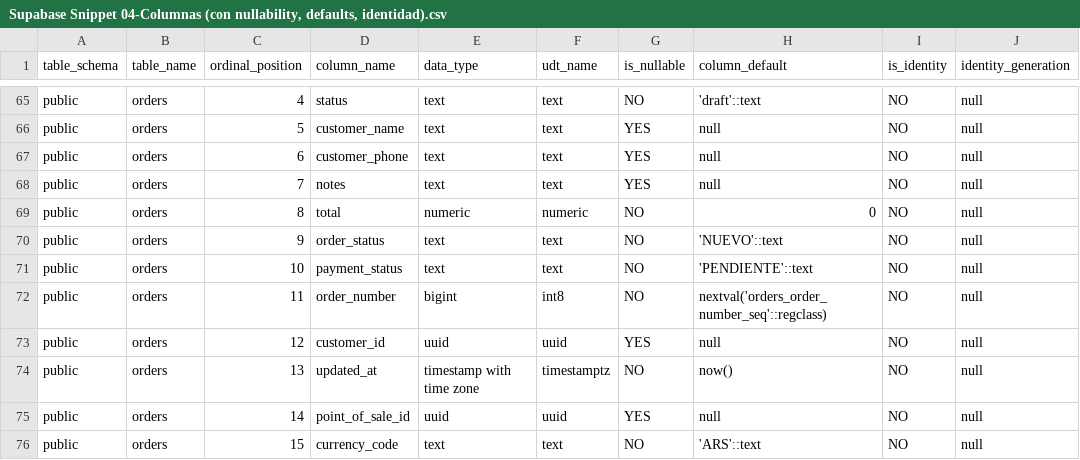
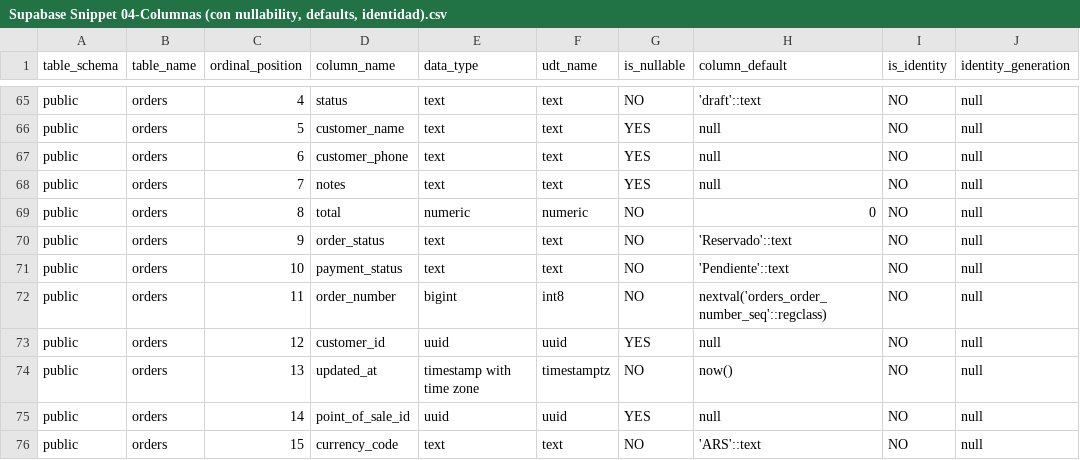
Before and after one commit to sebasfarias08/JYPTrendApp, a CSV file: docs/supabase_dump/Supabase Snippet 04-Columnas (con nullability, defaults, identidad).csv, drawn as a sheet; only a part is shown, gaps mark what is left out.

```diff
--- a/docs/supabase_dump/Supabase Snippet 04-Columnas (con nullability, defaults, identidad).csv
+++ b/docs/supabase_dump/Supabase Snippet 04-Columnas (con nullability, defaults, identidad).csv
@@ -69,4 +69,4 @@ public,orders,7,notes,text,text,YES,null,NO,null
 public,orders,8,total,numeric,numeric,NO,0,NO,null
-public,orders,9,order_status,text,text,NO,'NUEVO'::text,NO,null
-public,orders,10,payment_status,text,text,NO,'PENDIENTE'::text,NO,null
+public,orders,9,order_status,text,text,NO,'Reservado'::text,NO,null
+public,orders,10,payment_status,text,text,NO,'Pendiente'::text,NO,null
 public,orders,11,order_number,bigint,int8,NO,nextval('orders_order_number_seq'::regclass),NO,null
```
Also changed, not shown: docs/supabase_dump/Supabase Snippet 01-Esquemas Disponibles.csv, docs/supabase_dump/Supabase Snippet 07-Índices (incluye unique).csv, 10 other files.
